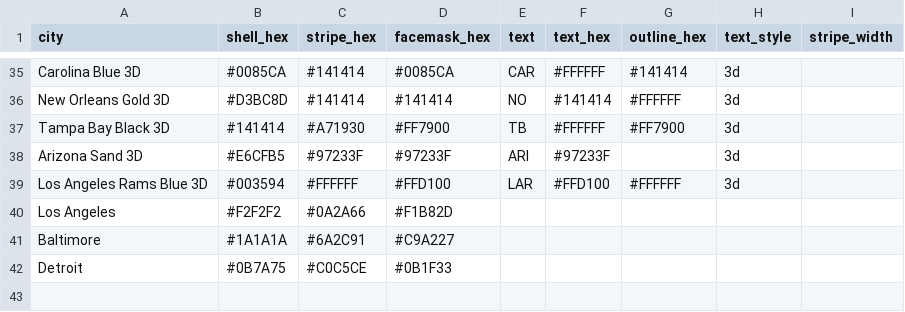
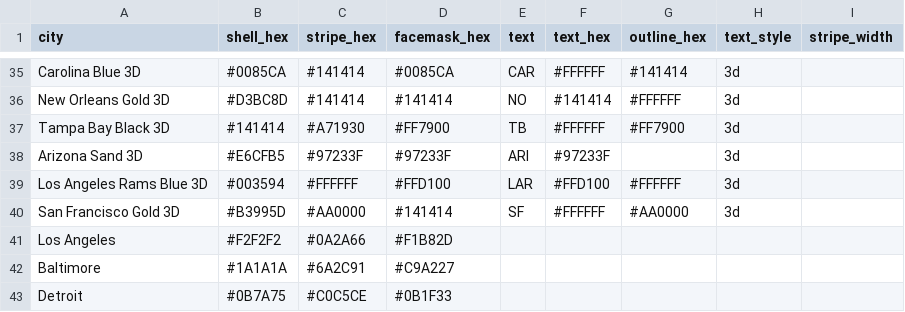
Before and after one commit to nodedesignagency/bluffs, a CSV file: teams.csv, drawn as a sheet; only a part is shown, gaps mark what is left out.

```diff
--- a/teams.csv
+++ b/teams.csv
@@ -39,2 +39,3 @@ Arizona Sand 3D,#E6CFB5,#97233F,#97233F,ARI,#97233F,,3d,
 Los Angeles Rams Blue 3D,#003594,#FFFFFF,#FFD100,LAR,#FFD100,#FFFFFF,3d,
+San Francisco Gold 3D,#B3995D,#AA0000,#141414,SF,#FFFFFF,#AA0000,3d,
 Los Angeles,#F2F2F2,#0A2A66,#F1B82D,,,,,
```
